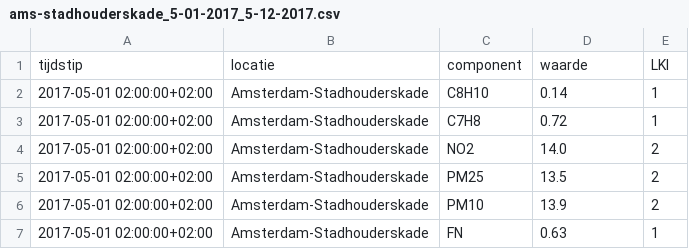
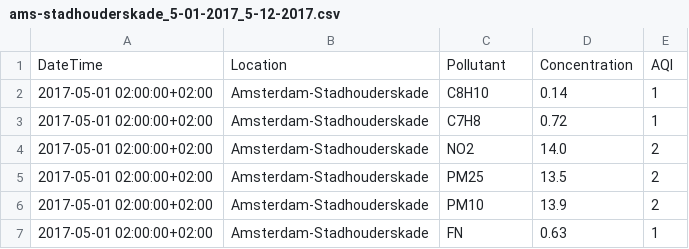
Before and after one commit to dannyhecht/ams-air-quality, a CSV file: data/ams-stadhouderskade_5-01-2017_5-12-2017.csv, drawn as a sheet; only a part is shown.

Commit message:
Update ams-stadhouderskade_5-01-2017_5-12-2017.csv

```diff
--- a/data/ams-stadhouderskade_5-01-2017_5-12-2017.csv
+++ b/data/ams-stadhouderskade_5-01-2017_5-12-2017.csv
@@ -1,2 +1,2 @@
-tijdstip,locatie,component,waarde,LKI
+DateTime,Location,Pollutant,Concentration,AQI
 2017-05-01 02:00:00+02:00,Amsterdam-Stadhouderskade,C8H10,0.14,1
```
